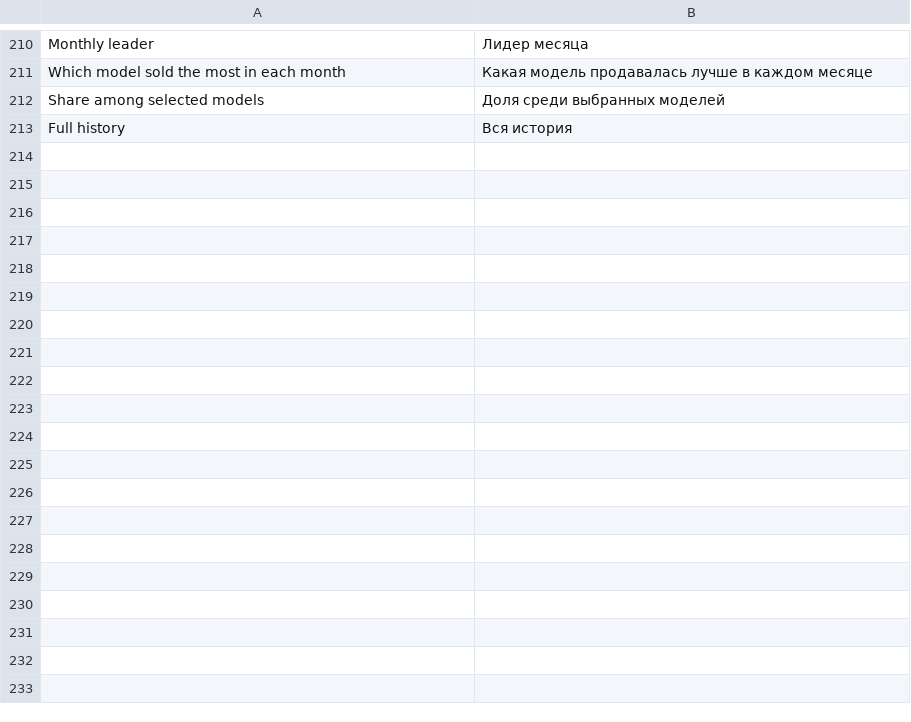
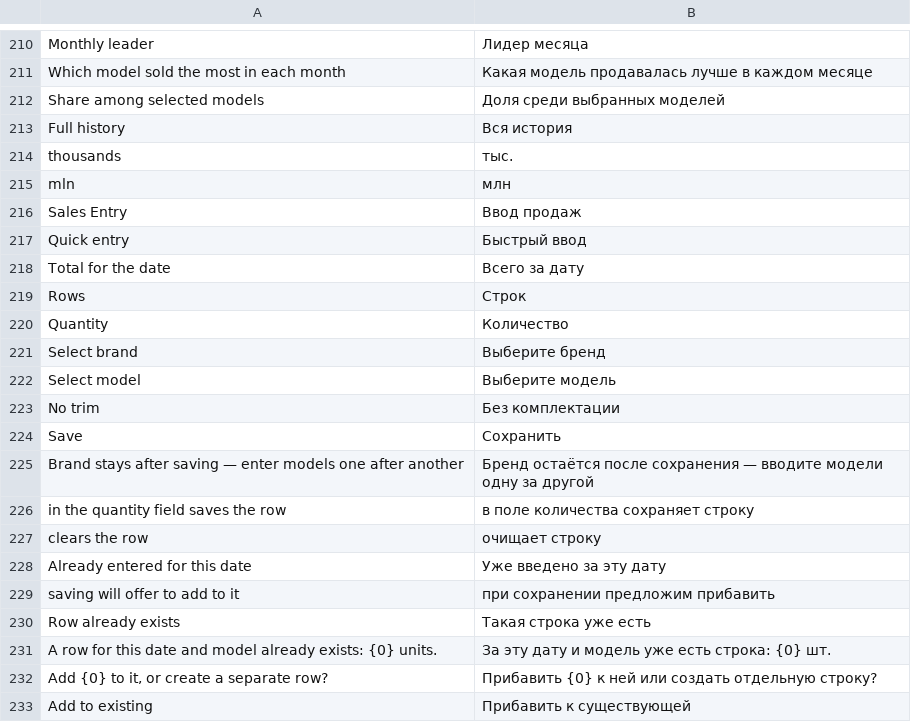
Before and after one commit to sar552/avtodata, a CSV file: avtodata/translations/ru.csv, drawn as a sheet; only a part is shown, gaps mark what is left out; the diff covers the shown part only.

Commit message:
sales dashbord fixed and market entry added

```diff
--- a/avtodata/translations/ru.csv
+++ b/avtodata/translations/ru.csv
@@ -213 +213,21 @@ Share among selected models,Доля среди выбранных моделе
 Full history,Вся история
+thousands,тыс.
+mln,млн
+Sales Entry,Ввод продаж
+Quick entry,Быстрый ввод
+Total for the date,Всего за дату
+Rows,Строк
+Quantity,Количество
+Select brand,Выберите бренд
+Select model,Выберите модель
+No trim,Без комплектации
+Save,Сохранить
+Brand stays after saving — enter models one after another,Бренд остаётся после сохранения — вводите модели одну за другой
+in the quantity field saves the row,в поле количества сохраняет строку
+clears the row,очищает строку
+Already entered for this date,Уже введено за эту дату
+saving will offer to add to it,при сохранении предложим прибавить
+Row already exists,Такая строка уже есть
+A row for this date and model already exists: {0} units.,За эту дату и модель уже есть строка: {0} шт.
+"Add {0} to it, or create a separate row?","Прибавить {0} к ней или создать отдельную строку?"
+Add to existing,Прибавить к существующей
```
Also changed, not shown: 14 added rows elsewhere in this file, 6 other files.
